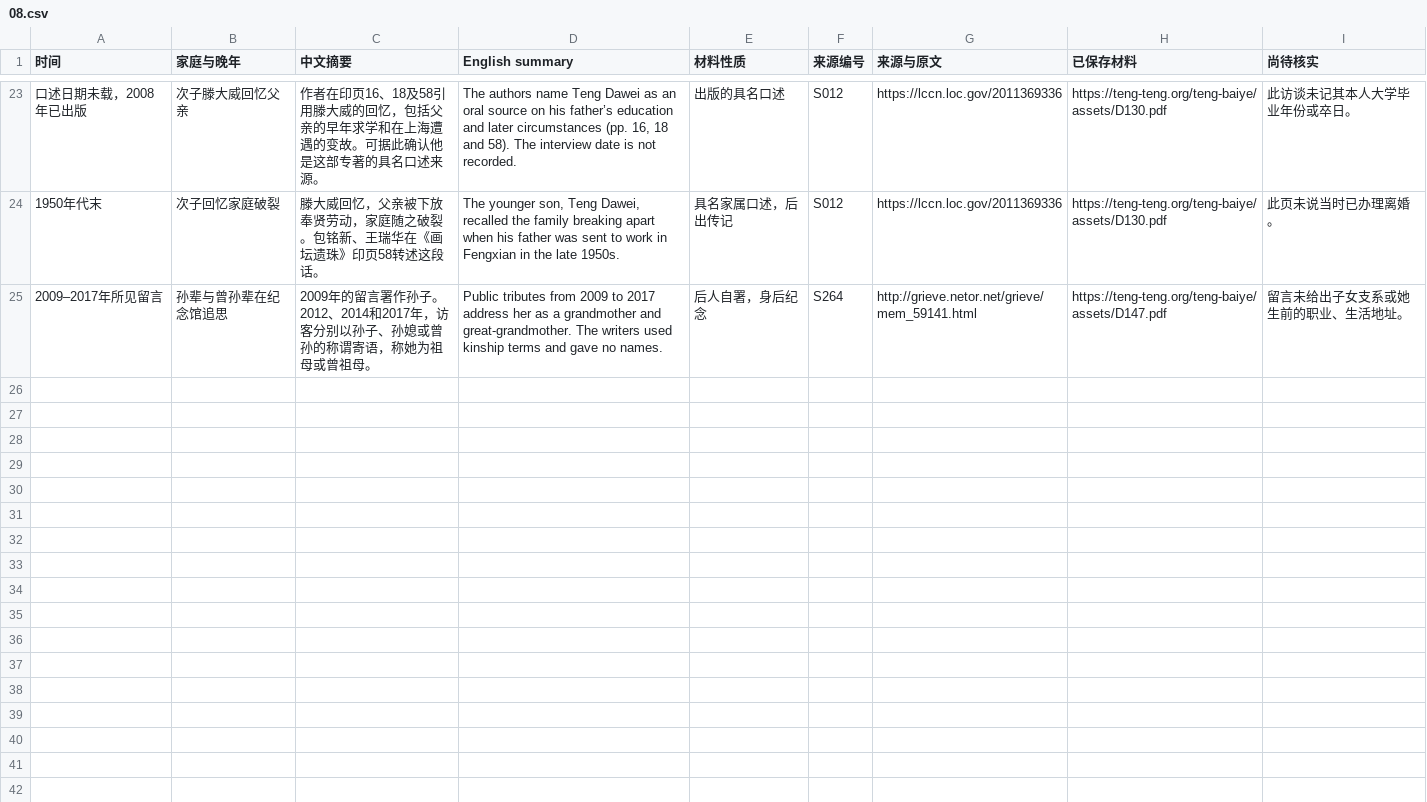
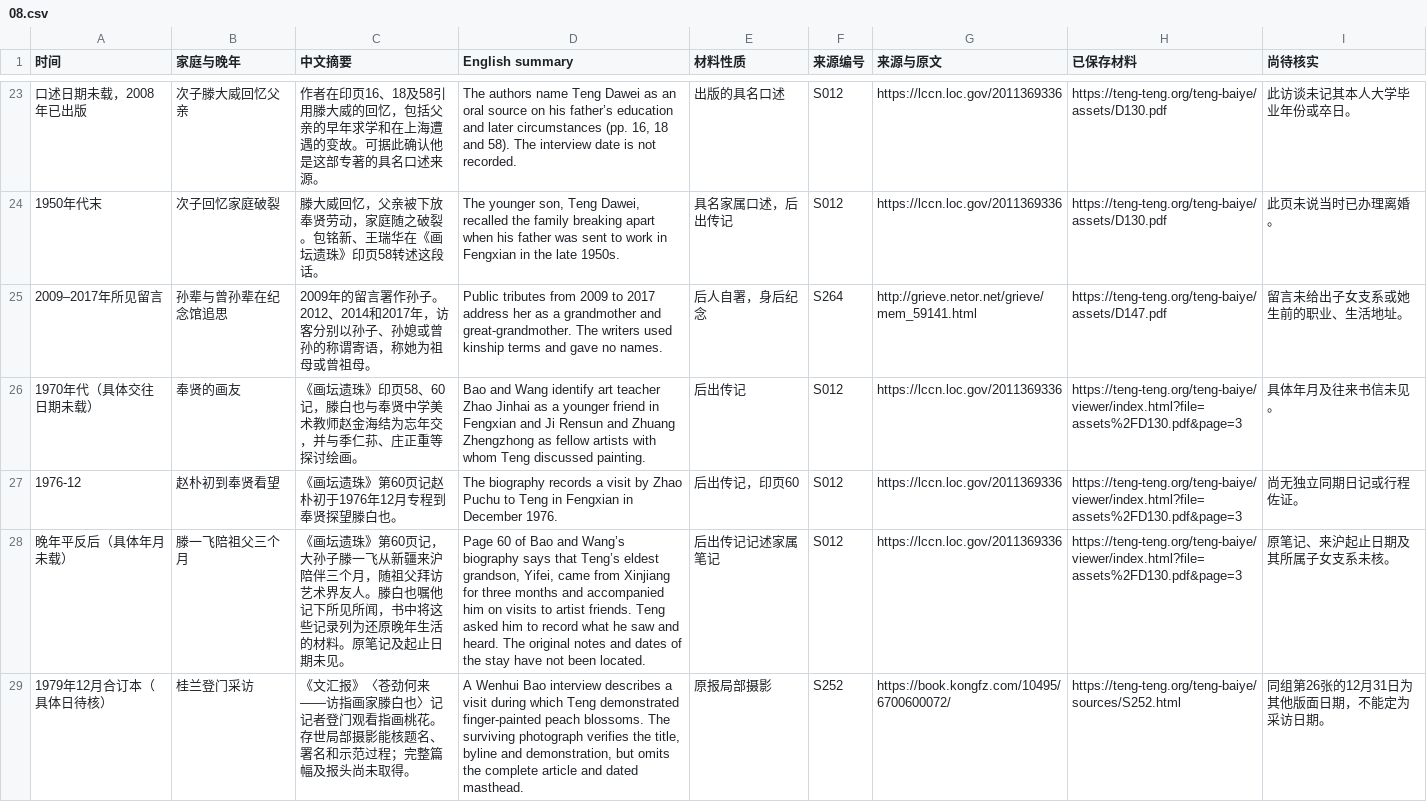
Before and after one commit to doubleteng/tengteng, a CSV file: teng-baiye/catalogue/08.csv, drawn as a sheet; only a part is shown, gaps mark what is left out; the diff names each change by its address in the sheet, - before the commit and + after, or states it on an @@ line.

Commit message:
Document late-life family accounts and verify 1979 interview and later scholarship

```diff
--- a/teng-baiye/catalogue/08.csv
+++ b/teng-baiye/catalogue/08.csv
+row 26: 1970年代（具体交往日期未载） | 奉贤的画友 | 《画坛遗珠》印页58、60记，滕白也与奉贤中学美术教师赵金海结为忘年交，并与季仁荪、庄正重等探讨绘画。 | Bao and Wang identify art teacher Zhao Jinhai as a younger friend in Fengxian and Ji Rensun and Zhuang Zhengzhong as fellow artists with whom Teng discussed painting. | 后出传记 | S012 | https://lccn.loc.gov/2011369336 | https://teng-teng.org/teng-baiye/viewer/index.html?file=assets%2FD130.pdf&page=3 | 具体年月及往来书信未见。
+row 27: 1976-12 | 赵朴初到奉贤看望 | 《画坛遗珠》第60页记赵朴初于1976年12月专程到奉贤探望滕白也。 | The biography records a visit by Zhao Puchu to Teng in Fengxian in December 1976. | 后出传记，印页60 | S012 | https://lccn.loc.gov/2011369336 | https://teng-teng.org/teng-baiye/viewer/index.html?file=assets%2FD130.pdf&page=3 | 尚无独立同期日记或行程佐证。
+row 28: 晚年平反后（具体年月未载） | 滕一飞陪祖父三个月 | 《画坛遗珠》第60页记，大孙子滕一飞从新疆来沪陪伴三个月，随祖父拜访艺术界友人。滕白也嘱他记下所见所闻，书中将这些记录列为还原晚年生活的材料。原笔记及起止日期未见。 | Page 60 of Bao and Wang’s biography says that Teng’s eldest grandson, Yifei, came from Xinjiang for three months and accompanied him on visits to artist friends. Teng asked him to record what he saw and heard. The original notes and dates of the stay have not been located. | 后出传记记述家属笔记 | S012 | https://lccn.loc.gov/2011369336 | https://teng-teng.org/teng-baiye/viewer/index.html?file=assets%2FD130.pdf&page=3 | 原笔记、来沪起止日期及其所属子女支系未核。
+row 29: 1979年12月合订本（具体日待核） | 桂兰登门采访 | 《文汇报》〈苍劲何来——访指画家滕白也〉记记者登门观看指画桃花。存世局部摄影能核题名、署名和示范过程；完整篇幅及报头尚未取得。 | A Wenhui Bao interview describes a visit during which Teng demonstrated finger-painted peach blossoms. The surviving photograph verifies the title, byline and demonstration, but omits the complete article and dated masthead. | 原报局部摄影 | S252 | https://book.kongfz.com/10495/6700600072/ | https://teng-teng.org/teng-baiye/sources/S252.html | 同组第26张的12月31日为其他版面日期，不能定为采访日期。
```
Also changed, not shown: teng-baiye/catalogue/01.csv, teng-baiye/catalogue/05.csv, 20 other files.
